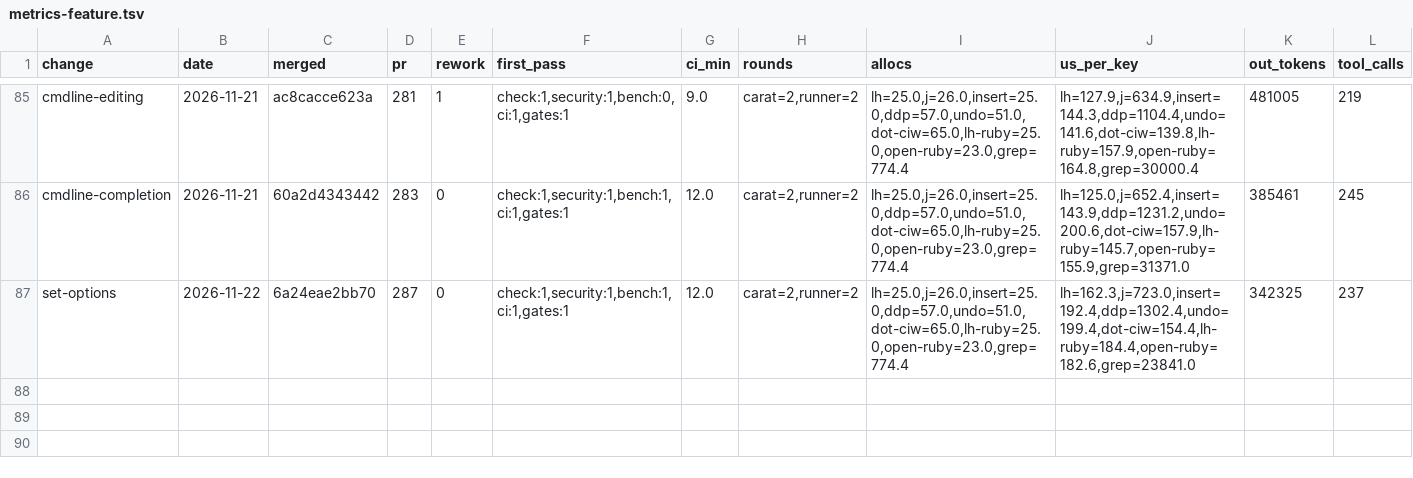
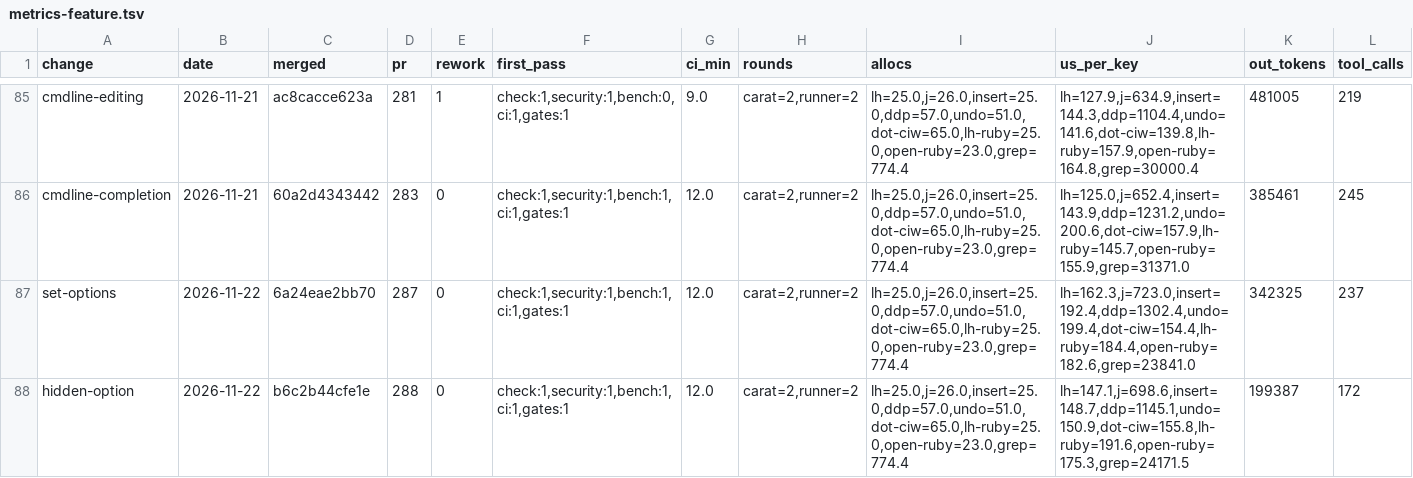
Before and after one commit to oraul/carat, a TSV file: docs/metrics-feature.tsv, drawn as a sheet; only a part is shown, gaps mark what is left out; rows hold the shown columns only; the diff names each change by its address in the sheet, - before the commit and + after, or states it on an @@ line.

```diff
--- a/docs/metrics-feature.tsv
+++ b/docs/metrics-feature.tsv
+row 88: hidden-option | 2026-11-22 | b6c2b44cfe1e | 288 | 0 | check:1,security:1,bench:1,ci:1,gates:1 | 12.0 | carat=2,runner=2 | lh=25.0,j=26.0,insert=25.0,ddp=57.0,undo=51.0,dot-ciw=65.0,lh-ruby=25.0,open-ruby=23.0,grep=774.4 | lh=147.1,j=698.6,insert=148.7,ddp=1145.1,undo=150.9,dot-ciw=155.8,lh-ruby=191.6,open-ruby=175.3,grep=24171.5 | 199387 | 172
```
Also changed, not shown: 2 other files.
